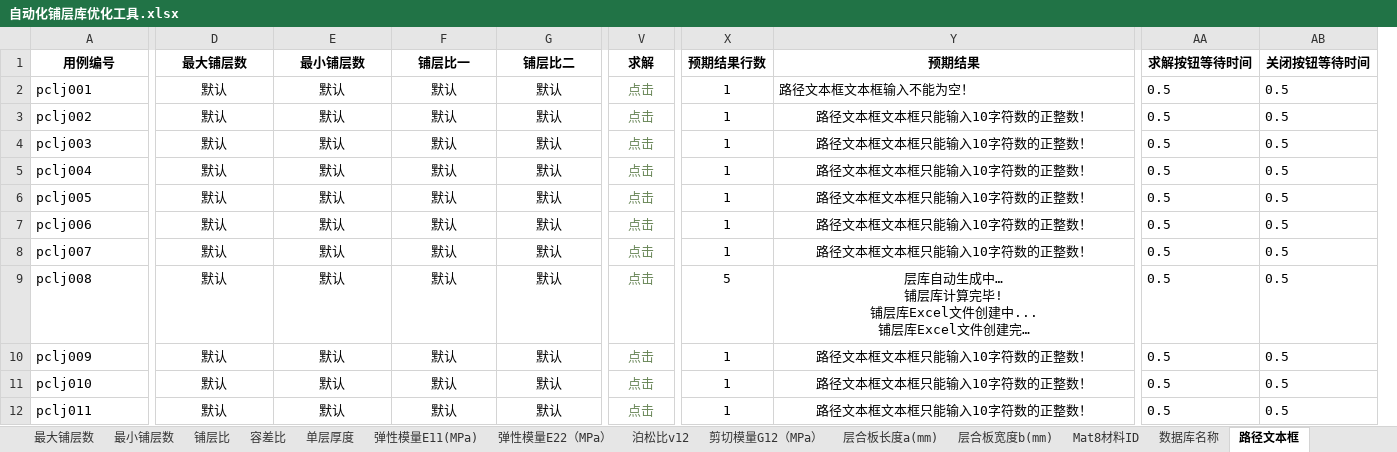
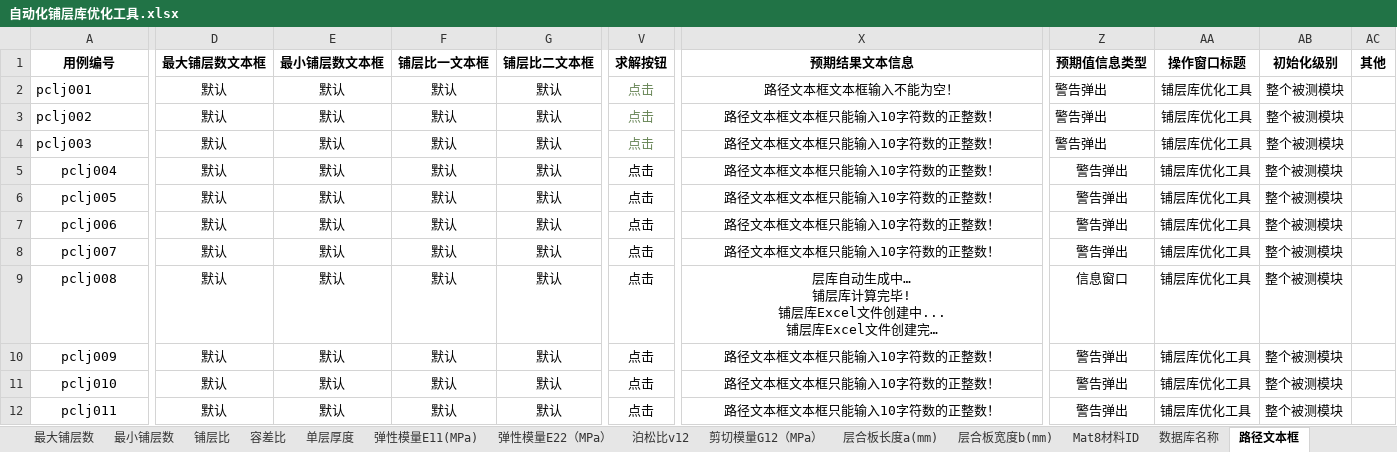
Before and after one commit to hejian5621/Aerobook, an Excel workbook: src/testCase/c_useCase_file/Aerocheck/铺层信息/自动化铺层库优化工具.xlsx, sheet 路径文本框, drawn as a sheet; only a part is shown, gaps mark what is left out; long unchanged cells end in …; values as stored, in another font and other column widths than the file's, no borders; removed rows and columns are numbered as before the commit, all else as after; the diff covers the shown part only; the diff names each change by its address in the sheet, - before the commit and + after, or states it on an @@ line.

```diff
--- a/src/testCase/c_useCase_file/Aerocheck/铺层信息/自动化铺层库优化工具.xlsx (sheet 路径文本框)
+++ b/src/testCase/c_useCase_file/Aerocheck/铺层信息/自动化铺层库优化工具.xlsx (sheet 路径文本框)
-column X (预期结果行数), rows 2-12: 1 | 1 | 1 | 1 | 1 | 1 | 1 | 5 | 1 | 1 | 1
-column AA (求解按钮等待时间), rows 2-12: all 0.5
-column AB (关闭按钮等待时间), rows 2-12: all 0.5
+column Z (预期值信息类型), rows 2-12: 警告弹出 | 警告弹出 | 警告弹出 | 警告弹出 | 警告弹出 | 警告弹出 | 警告弹出 | 信息窗口 | 警告弹出 | 警告弹出 | 警告弹出
+column AA (操作窗口标题), rows 2-12: all 铺层库优化工具
+column AB (初始化级别), rows 2-12: all 整个被测模块
+column AC (其他), empty
-D1: 最大铺层数
+D1: 最大铺层数文本框
-E1: 最小铺层数
+E1: 最小铺层数文本框
-F1: 铺层比一
+F1: 铺层比一文本框
-G1: 铺层比二
+G1: 铺层比二文本框
-V1: 求解
+V1: 求解按钮
-X1: 预期结果
+X1: 预期结果文本信息
-X2 alignment: left
+X2 alignment: center
-A5:A12 alignment: left
+A5:A12 alignment: center
-V5:V12 text colour: #6A8759
+V5:V12 text colour: black
```
Also changed, not shown: 15 edited cells and cell formats elsewhere in this sheet, sheet 最小铺层数, sheet 铺层比, sheet Mat8材料ID, sheet 层合板宽度b(mm), sheet 弹性模量E11(MPa), sheet 单层厚度, 8 more sheets, src/testCase/c_useCase_file/Aerocheck/复材结构强度校核/自动化一维复合材料强度校核.xlsx, src/testCase/c_useCase_file/Aerocheck/复材结构强度校核/自动化二维复合材料强度校核.xlsx, 13 other files.
